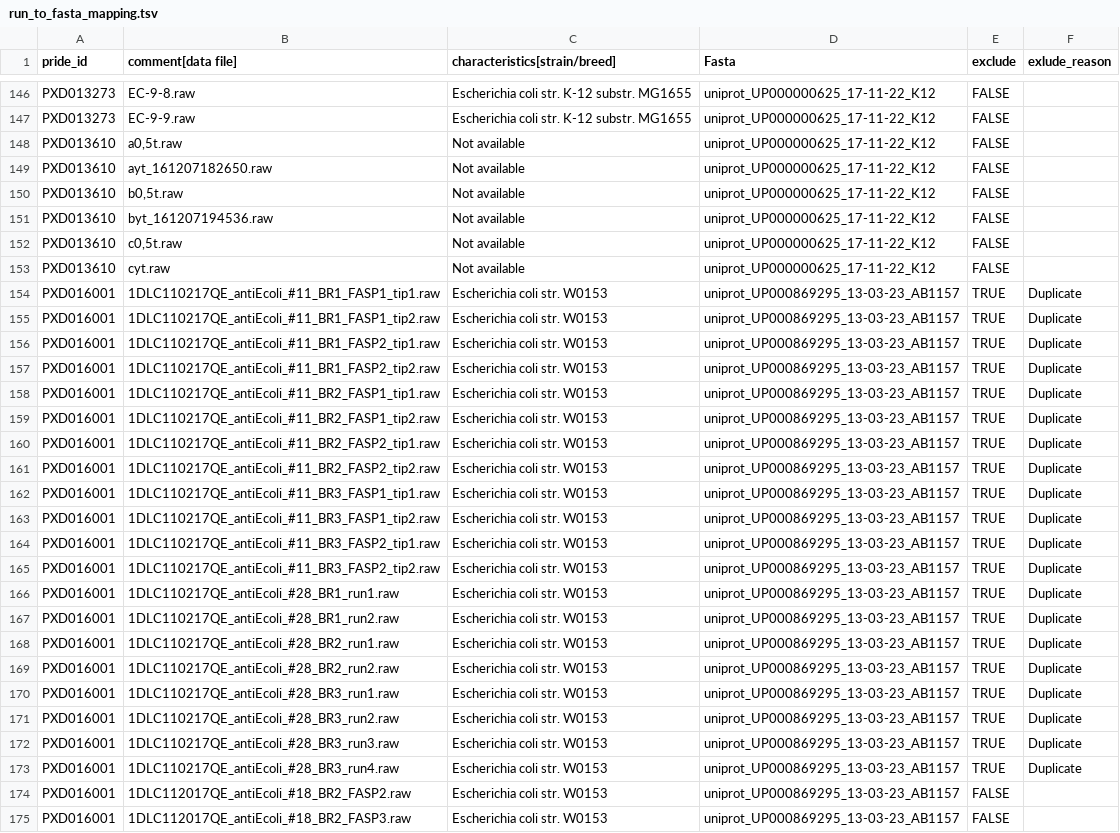
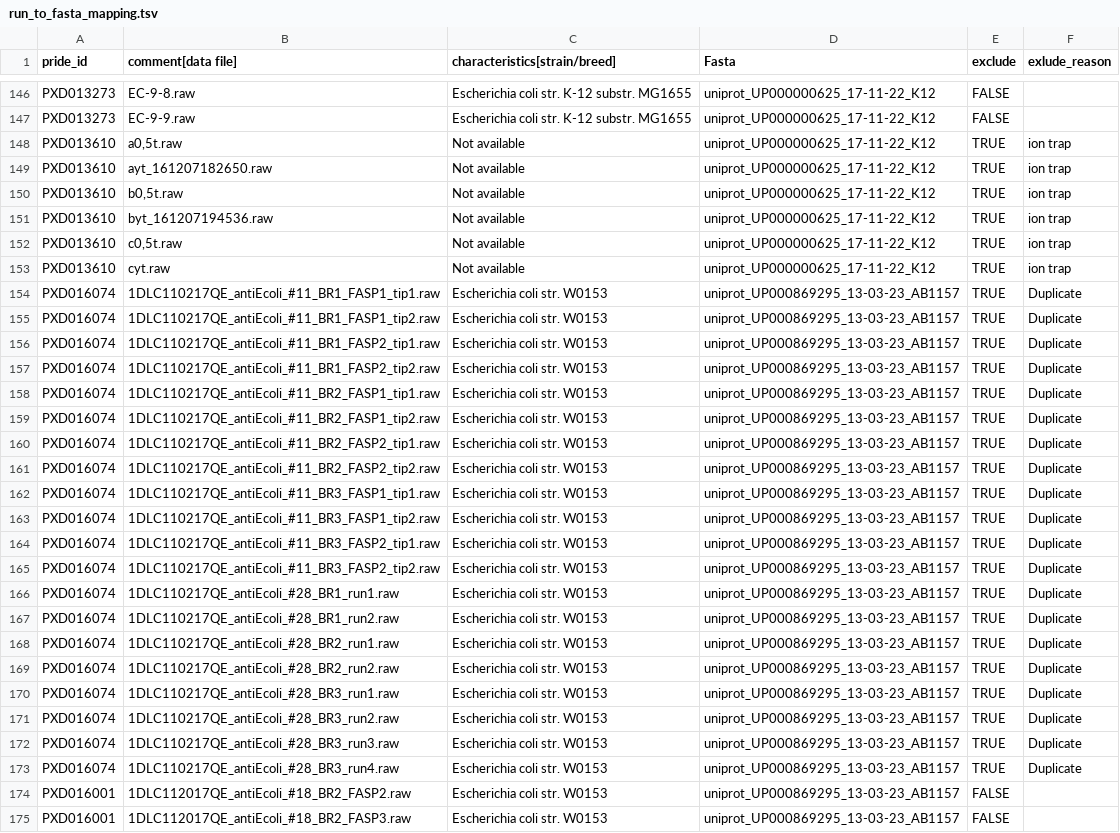
Before and after one commit to Cajac102/EcoliPeptideAtlas, a TSV file: data/run_to_fasta_mapping.tsv, drawn as a sheet; only a part is shown, gaps mark what is left out; the diff names each change by its address in the sheet, - before the commit and + after, or states it on an @@ line.

```diff
--- a/data/run_to_fasta_mapping.tsv
+++ b/data/run_to_fasta_mapping.tsv
-E148:E153 (exclude): FALSE
+E148:E153 (exclude): TRUE
-F148:F153 (exlude_reason): (empty)
+F148:F153 (exlude_reason): ion trap
-A154:A173 (pride_id): PXD016001
+A154:A173 (pride_id): PXD016074
```
Also changed, not shown: 1 other file.
